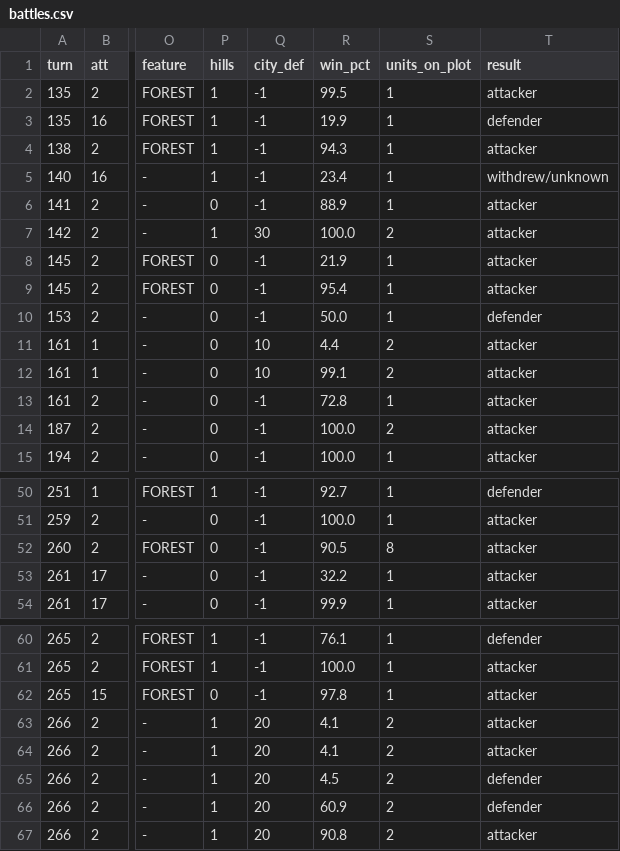
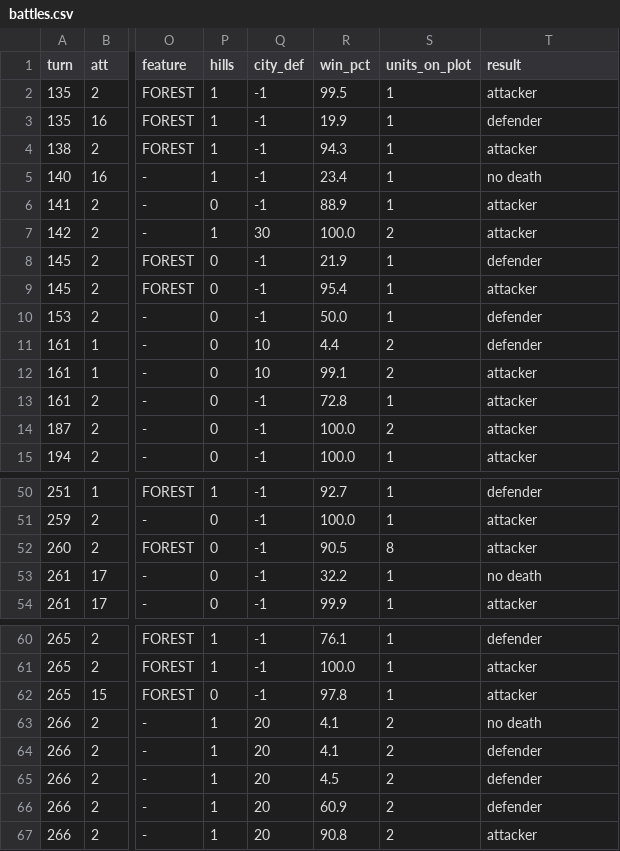
Before and after one commit to GertaBool/RoM, a CSV file: research/ai-warfare/games/game3/battles.csv, drawn as a sheet; only a part is shown, gaps mark what is left out; the diff covers the shown part only; the diff names each change by its address in the sheet, - before the commit and + after, or states it on an @@ line.

```diff
--- a/research/ai-warfare/games/game3/battles.csv
+++ b/research/ai-warfare/games/game3/battles.csv
-T5 (result): withdrew/unknown
+T5 (result): no death
-T8 (result): attacker
+T8 (result): defender
-T11 (result): attacker
+T11 (result): defender
-T53 (result): attacker
+T53 (result): no death
-T63 (result): attacker
+T63 (result): no death
-T64 (result): attacker
+T64 (result): defender
```
Also changed, not shown: 12 edited cells elsewhere in this file, research/ai-warfare/games/game1/battles.csv, research/ai-warfare/games/game1/spending.csv, 34 other files.
